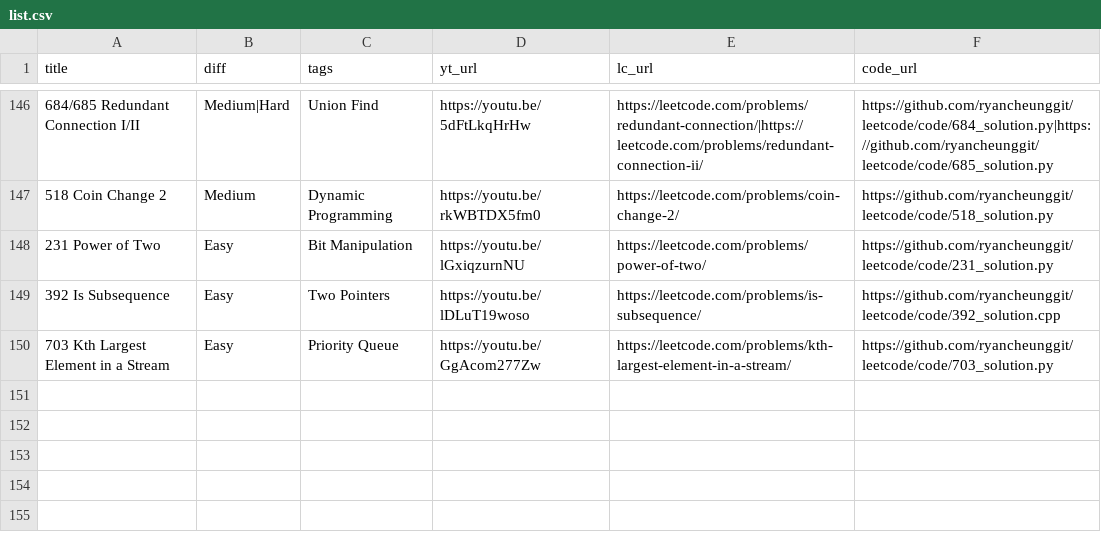
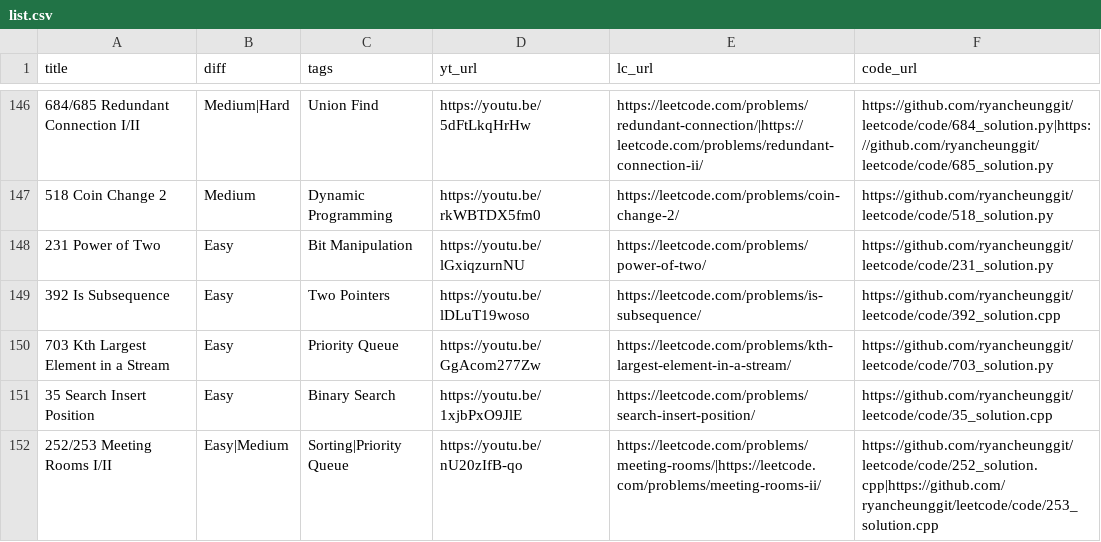
Before and after one commit to ifahimkhan/leetcode, a CSV file: list.csv, drawn as a sheet; only a part is shown, gaps mark what is left out.

```diff
--- a/list.csv
+++ b/list.csv
@@ -150 +150,3 @@
 "703 Kth Largest Element in a Stream","Easy","Priority Queue","https://youtu.be/GgAcom277Zw","https://leetcode.com/problems/kth-largest-element-in-a-stream/","https://github.com/ryancheunggit/leetcode/code/703_solution.py"
+"35 Search Insert Position","Easy","Binary Search","https://youtu.be/1xjbPxO9JlE","https://leetcode.com/problems/search-insert-position/","https://github.com/ryancheunggit/leetcode/code/35_solution.cpp"
+"252/253 Meeting Rooms I/II","Easy|Medium","Sorting|Priority Queue","https://youtu.be/nU20zIfB-qo","https://leetcode.com/problems/meeting-rooms/|https://leetcode.com/problems/meeting-rooms-ii/","https://github.com/ryancheunggit/leetcode/code/252_solution.cpp|https://github.com/ryancheunggit/leetcode/code/253_solution.cpp"
```
Also changed, not shown: 3 other files.
